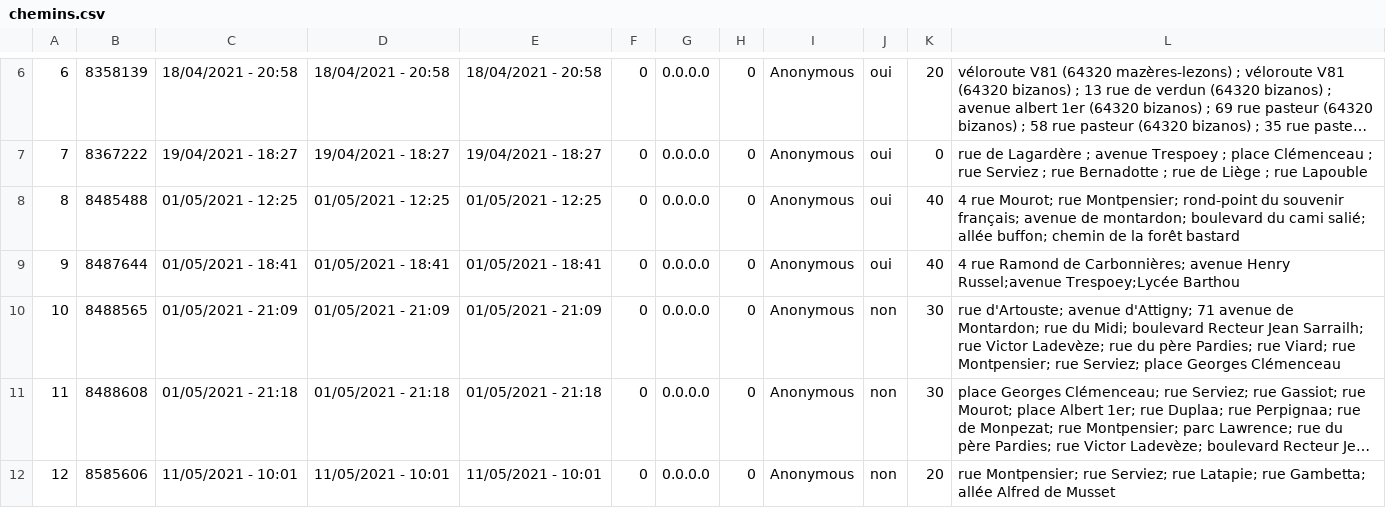
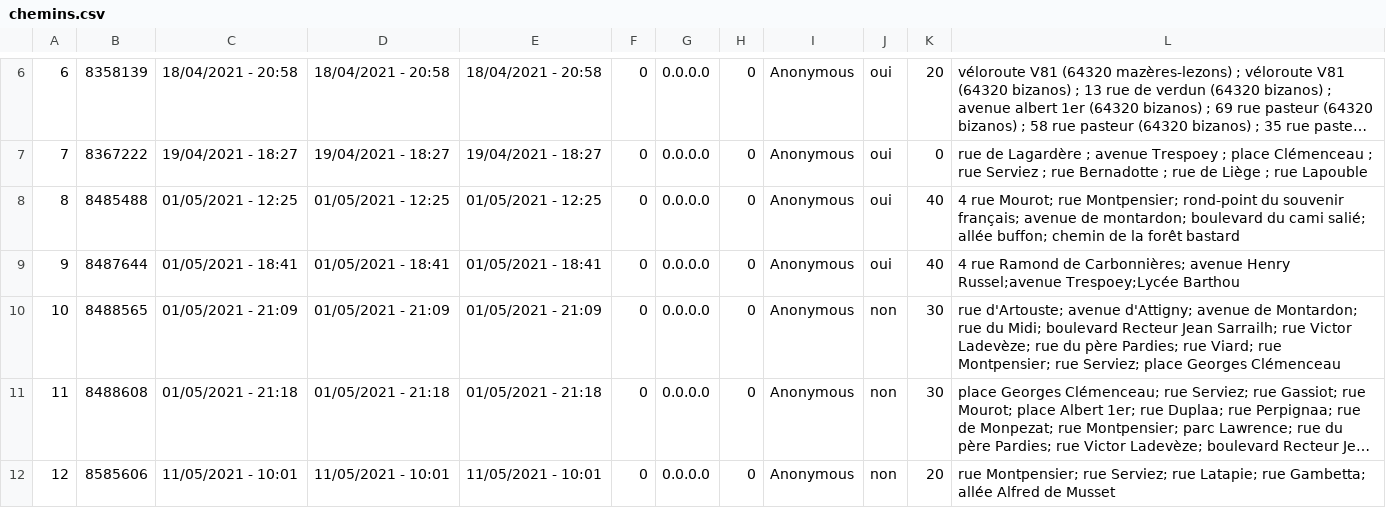
Before and after one commit to ccharign/osm-velo, a CSV file: données/chemins.csv, drawn as a sheet; only a part is shown, gaps mark what is left out; long unchanged cells end in …; the diff names each change by its address in the sheet, - before the commit and + after, or states it on an @@ line.

```diff
--- a/données/chemins.csv
+++ b/données/chemins.csv
-L10: …avenue d'Attigny; 71 avenue de…
+L10: …avenue d'Attigny; avenue de…
```
Also changed, not shown: 10 other files.
